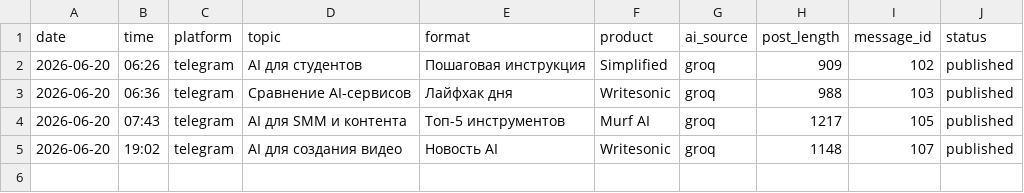
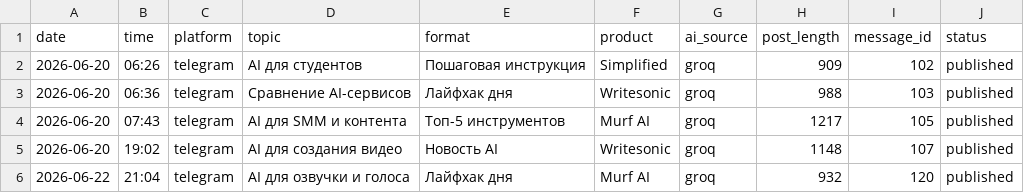
Before and after one commit to Kursha88/ai-affiliate-agents, a CSV file: data/published_posts.csv, drawn as a sheet; the diff names each change by its address in the sheet, - before the commit and + after, or states it on an @@ line.

Commit message:
Update partners list and content topics

```diff
--- a/data/published_posts.csv
+++ b/data/published_posts.csv
+row 6: 2026-06-22 | 21:04 | telegram | AI для озвучки и голоса | Лайфхак дня | Murf AI | groq | 932 | 120 | published
```
Also changed, not shown: 4 other files.
